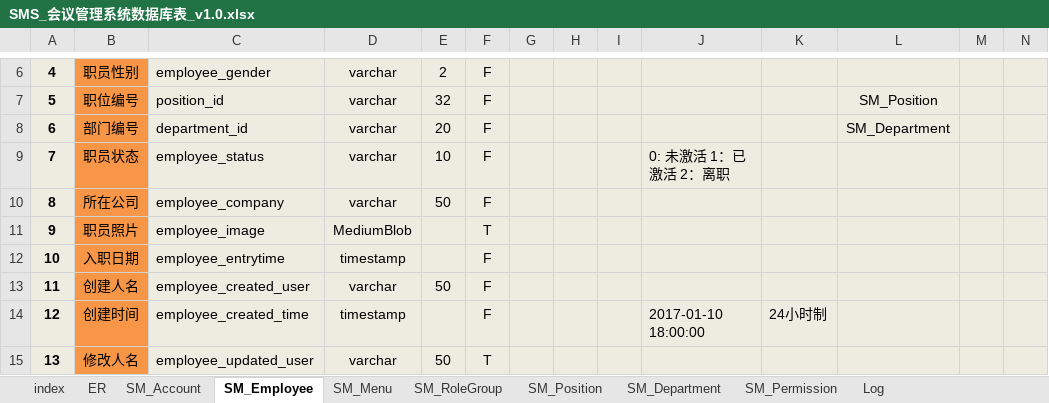
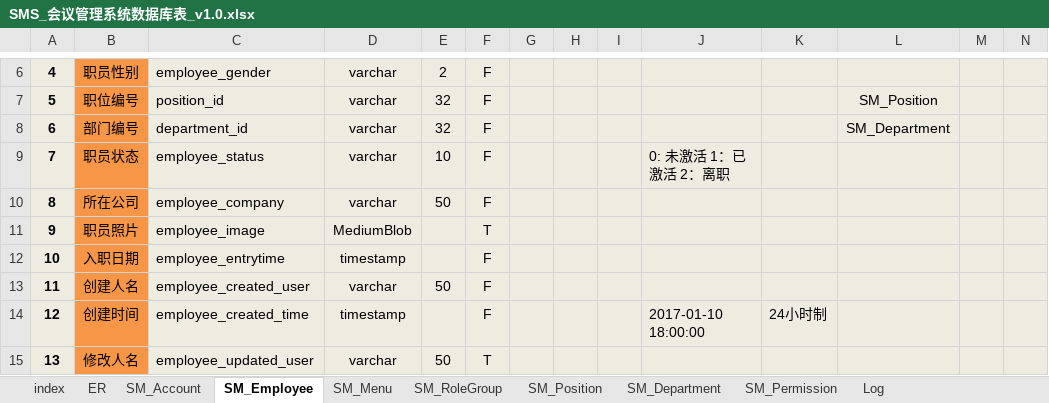
Before and after one commit to niminghui/Conference-management-system, an Excel workbook: src/main/webapp/doc/SMS_会议管理系统数据库表_v1.0.xlsx, sheet SM_Employee, drawn as a sheet; only a part is shown, gaps mark what is left out; values as stored, in another font and other column widths than the file's, no borders; the diff names each change by its address in the sheet, - before the commit and + after, or states it on an @@ line.

```diff
--- a/src/main/webapp/doc/SMS_会议管理系统数据库表_v1.0.xlsx (sheet SM_Employee)
+++ b/src/main/webapp/doc/SMS_会议管理系统数据库表_v1.0.xlsx (sheet SM_Employee)
-E8: 20
+E8: 32
```
Also changed, not shown: sheet SM_Account.
